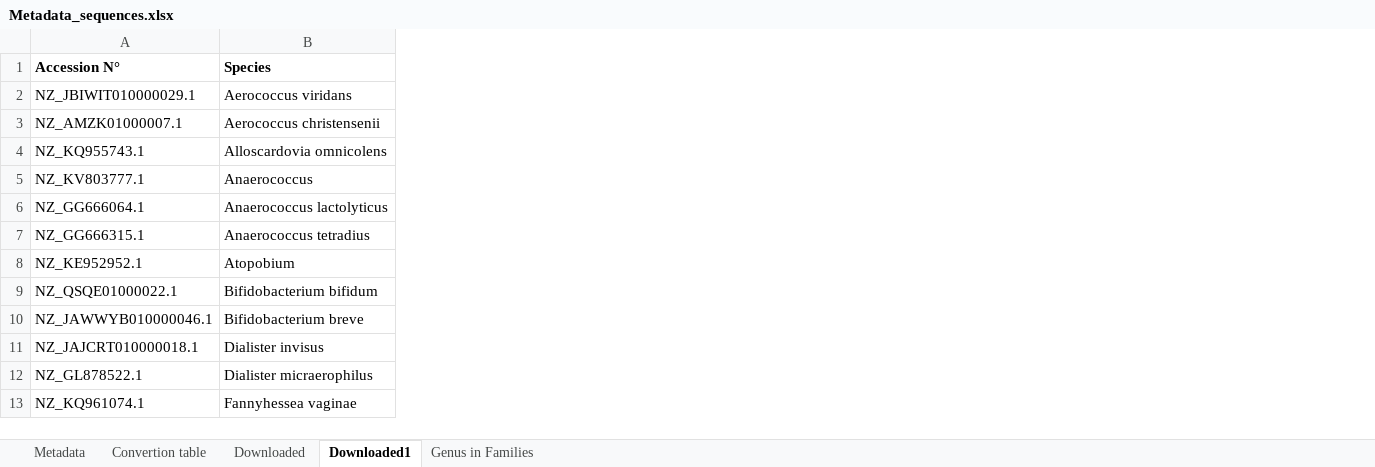
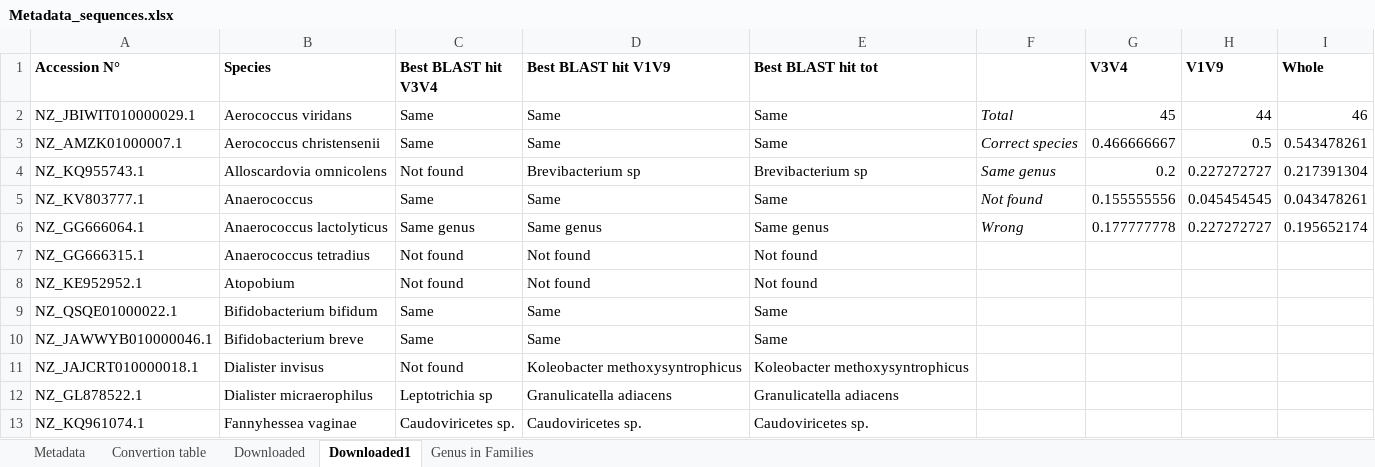
Before and after one commit to emblapersson/Applied-bioinformatics, an Excel workbook: 01_Collect_sequences/01_Input_data/Metadata_sequences.xlsx, sheet Downloaded1, drawn as a sheet; only a part is shown; values as stored, in another font and other column widths than the file's, no borders; the diff names each change by its address in the sheet, - before the commit and + after, or states it on an @@ line.

```diff
--- a/01_Collect_sequences/01_Input_data/Metadata_sequences.xlsx (sheet Downloaded1)
+++ b/01_Collect_sequences/01_Input_data/Metadata_sequences.xlsx (sheet Downloaded1)
+column C (Best BLAST hit V3V4), rows 2-13: Same | Same | Not found | Same | Same genus | Not found | Not found | Same | Same | Not found | Leptotrichia sp | Caudoviricetes sp.
+column D (Best BLAST hit V1V9), rows 2-13: Same | Same | Brevibacterium sp | Same | Same genus | Not found | Not found | Same | Same | Koleobacter methoxysyntrophicus | Granulicatella adiacens | Caudoviricetes sp.
+column E (Best BLAST hit tot), rows 2-13: Same | Same | Brevibacterium sp | Same | Same genus | Not found | Not found | Same | Same | Koleobacter methoxysyntrophicus | Granulicatella adiacens | Caudoviricetes sp.
+column F, rows 2-6: Total | Correct species | Same genus | Not found | Wrong
+column G (V3V4), rows 2-6: 45 | 0.466666667 | 0.2 | 0.155555556 | 0.177777778
+column H (V1V9), rows 2-6: 44 | 0.5 | 0.227272727 | 0.045454545 | 0.227272727
+column I (Whole), rows 2-6: 46 | 0.543478261 | 0.217391304 | 0.043478261 | 0.195652174
```
Also changed, not shown: 20 other files.
